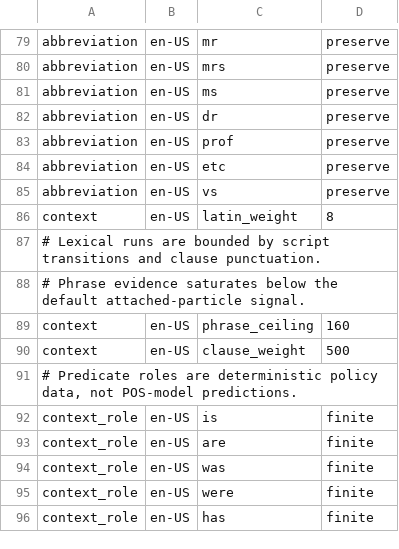
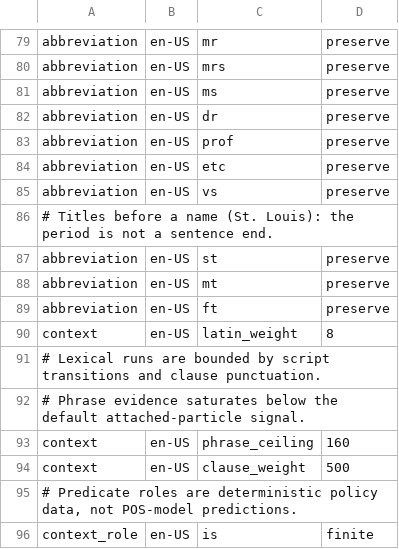
Before and after one commit to hunydev/tts-text-frontend, a TSV file: resources/languages/en-US/rules/context.tsv, drawn as a sheet; only a part is shown, gaps mark what is left out; the shorter side is filled out with more unchanged rows; the diff names each change by its address in the sheet, - before the commit and + after, or states it on an @@ line.

```diff
--- a/resources/languages/en-US/rules/context.tsv
+++ b/resources/languages/en-US/rules/context.tsv
+row 86: # Titles before a name (St. Louis): the period is not a sentence end.
+row 87: abbreviation | en-US | st | preserve
+row 88: abbreviation | en-US | mt | preserve
+row 89: abbreviation | en-US | ft | preserve
```
Also changed, not shown: resources/languages/en-US/rules/abbreviations.tsv, 6 other files.
